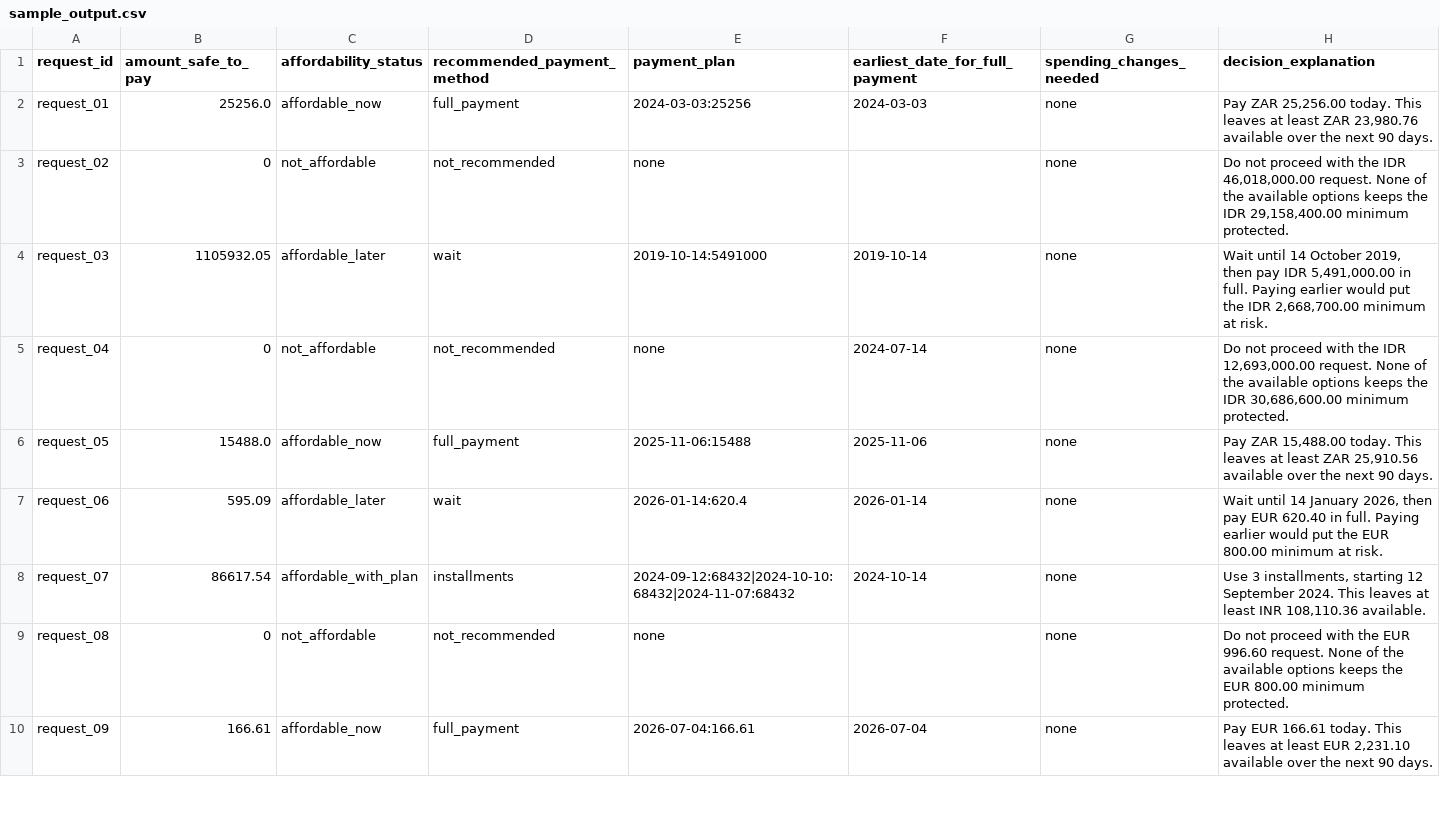
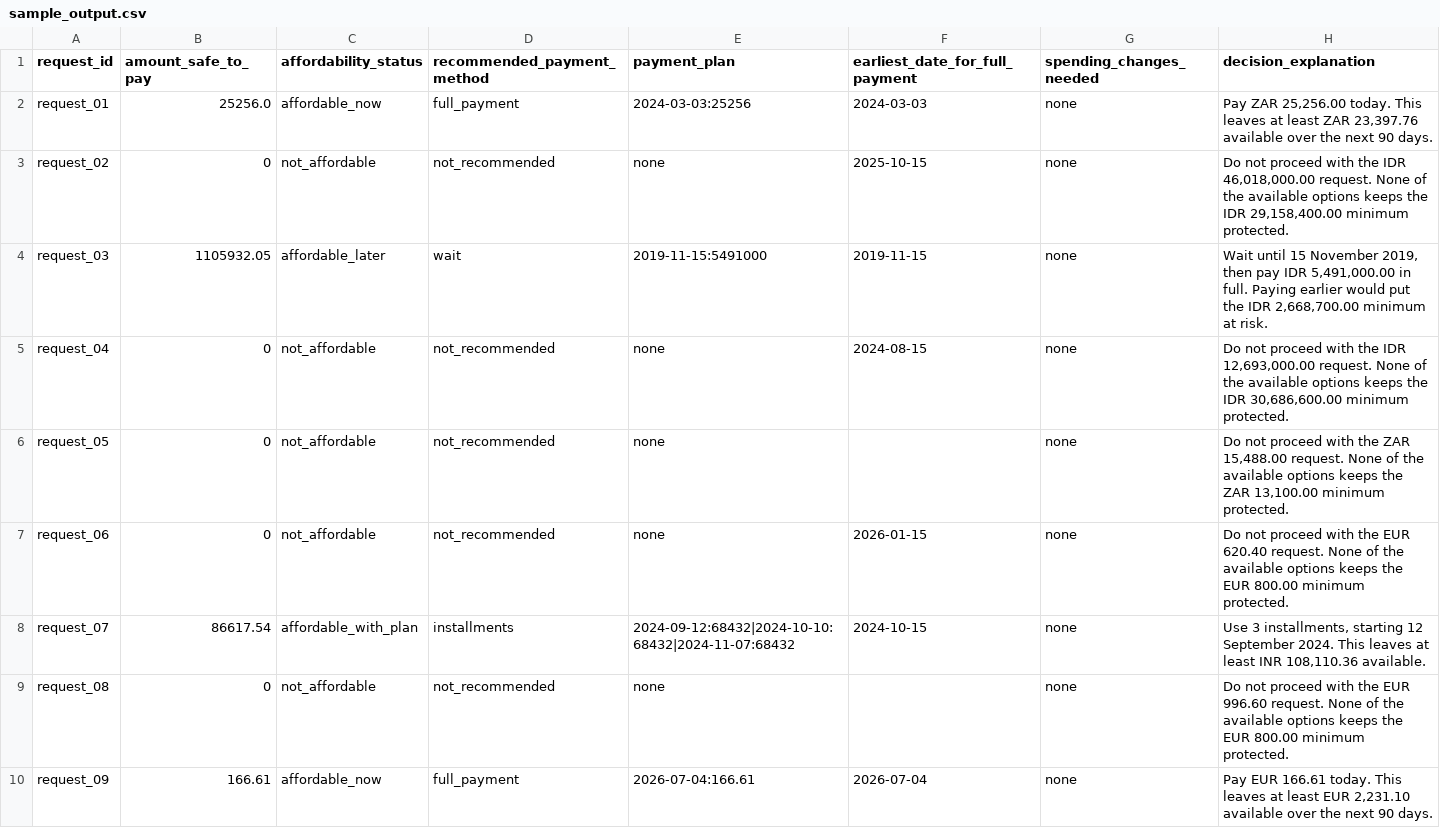
Before and after one commit to adityasinghr651/Buy-or-Wait, a CSV file: evaluation/sample_output.csv, drawn as a sheet; only a part is shown; the diff covers the shown part only.

Commit message:
Phase 5: extrapolator fix, planner spending changes, debug scripts

```diff
--- a/evaluation/sample_output.csv
+++ b/evaluation/sample_output.csv
@@ -1,9 +1,9 @@
 request_id,amount_safe_to_pay,affordability_status,recommended_payment_method,payment_plan,earliest_date_for_full_payment,spending_changes_needed,decision_explanation
-request_01,25256.0,affordable_now,full_payment,2024-03-03:25256,2024-03-03,none,"Pay ZAR 25,256.00 today. This leaves at least ZAR 23,980.76 available over the next 90 days."
-request_02,0,not_affordable,not_recommended,none,,none,"Do not proceed with the IDR 46,018,000.00 request. None of the available options keeps the IDR 29,158,400.00 minimum protected."
-request_03,1105932.05,affordable_later,wait,2019-10-14:5491000,2019-10-14,none,"Wait until 14 October 2019, then pay IDR 5,491,000.00 in full. Paying earlier would put the IDR 2,668,700.00 minimum at risk."
-request_04,0,not_affordable,not_recommended,none,2024-07-14,none,"Do not proceed with the IDR 12,693,000.00 request. None of the available options keeps the IDR 30,686,600.00 minimum protected."
-request_05,15488.0,affordable_now,full_payment,2025-11-06:15488,2025-11-06,none,"Pay ZAR 15,488.00 today. This leaves at least ZAR 25,910.56 available over the next 90 days."
-request_06,595.09,affordable_later,wait,2026-01-14:620.4,2026-01-14,none,"Wait until 14 January 2026, then pay EUR 620.40 in full. Paying earlier would put the EUR 800.00 minimum at risk."
-request_07,86617.54,affordable_with_plan,installments,2024-09-12:68432|2024-10-10:68432|2024-11-07:68432,2024-10-14,none,"Use 3 installments, starting 12 September 2024. This leaves at least INR 108,110.36 available."
+request_01,25256.0,affordable_now,full_payment,2024-03-03:25256,2024-03-03,none,"Pay ZAR 25,256.00 today. This leaves at least ZAR 23,397.76 available over the next 90 days."
+request_02,0,not_affordable,not_recommended,none,2025-10-15,none,"Do not proceed with the IDR 46,018,000.00 request. None of the available options keeps the IDR 29,158,400.00 minimum protected."
+request_03,1105932.05,affordable_later,wait,2019-11-15:5491000,2019-11-15,none,"Wait until 15 November 2019, then pay IDR 5,491,000.00 in full. Paying earlier would put the IDR 2,668,700.00 minimum at risk."
+request_04,0,not_affordable,not_recommended,none,2024-08-15,none,"Do not proceed with the IDR 12,693,000.00 request. None of the available options keeps the IDR 30,686,600.00 minimum protected."
+request_05,0,not_affordable,not_recommended,none,,none,"Do not proceed with the ZAR 15,488.00 request. None of the available options keeps the ZAR 13,100.00 minimum protected."
+request_06,0,not_affordable,not_recommended,none,2026-01-15,none,Do not proceed with the EUR 620.40 request. None of the available options keeps the EUR 800.00 minimum protected.
+request_07,86617.54,affordable_with_plan,installments,2024-09-12:68432|2024-10-10:68432|2024-11-07:68432,2024-10-15,none,"Use 3 installments, starting 12 September 2024. This leaves at least INR 108,110.36 available."
 request_08,0,not_affordable,not_recommended,none,,none,Do not proceed with the EUR 996.60 request. None of the available options keeps the EUR 800.00 minimum protected.
```
Also changed, not shown: 19 edited cells elsewhere in this file, 8 other files.
